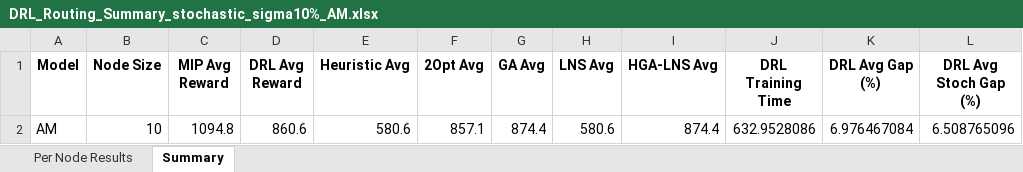
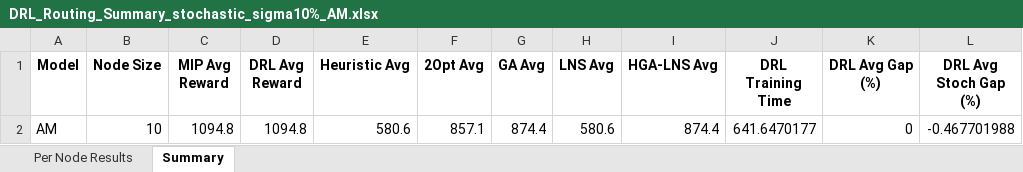
Before and after one commit to aptafur230701/Routing_Pricing_Model, an Excel workbook: results_10nodes/DRL_Routing_Summary_stochastic_sigma10%_AM.xlsx, sheet Summary, drawn as a sheet; values as stored, in another font and other column widths than the file's, no borders; the diff names each change by its address in the sheet, - before the commit and + after, or states it on an @@ line.

```diff
--- a/results_10nodes/DRL_Routing_Summary_stochastic_sigma10%_AM.xlsx (sheet Summary)
+++ b/results_10nodes/DRL_Routing_Summary_stochastic_sigma10%_AM.xlsx (sheet Summary)
-D2 (DRL Avg Reward): 860.6
+D2 (DRL Avg Reward): 1094.8
-J2 (DRL Training Time): 632.9528086
+J2 (DRL Training Time): 641.6470177
-K2 (DRL Avg Gap (%)): 6.976467084
+K2 (DRL Avg Gap (%)): 0
-L2 (DRL Avg Stoch Gap (%)): 6.508765096
+L2 (DRL Avg Stoch Gap (%)): -0.467701988
```
Also changed, not shown: sheet Per Node Results, 5 other files.
